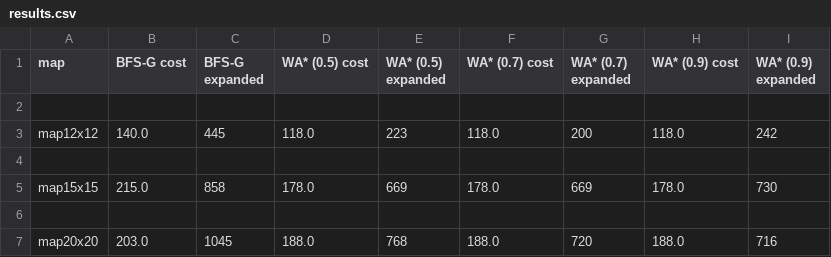
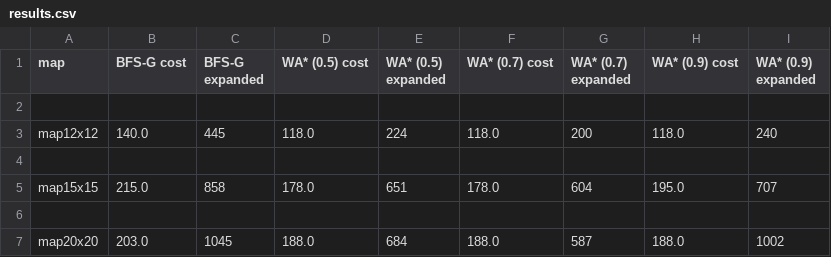
Before and after one commit to darnissan/AI_Intro, a CSV file: HW1/results.csv, drawn as a sheet.

```diff
--- a/HW1/results.csv
+++ b/HW1/results.csv
@@ -2,6 +2,6 @@ map,BFS-G cost,BFS-G expanded,WA* (0.5) cost,WA* (0.5) expanded,WA* (0.7) cost,W
 
-map12x12,140.0,445,118.0,223,118.0,200,118.0,242
+map12x12,140.0,445,118.0,224,118.0,200,118.0,240
 
-map15x15,215.0,858,178.0,669,178.0,669,178.0,730
+map15x15,215.0,858,178.0,651,178.0,604,195.0,707
 
-map20x20,203.0,1045,188.0,768,188.0,720,188.0,716
+map20x20,203.0,1045,188.0,684,188.0,587,188.0,1002
```
Also changed, not shown: 2 other files.
